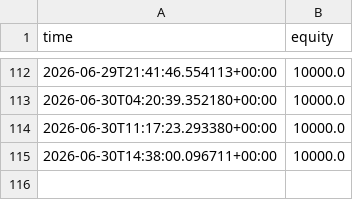
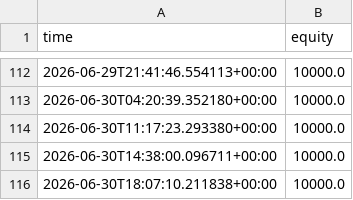
Before and after one commit to Lemonef/Trade, a CSV file: live_bot/equity_crashreb_1x.csv, drawn as a sheet; only a part is shown, gaps mark what is left out; the diff names each change by its address in the sheet, - before the commit and + after, or states it on an @@ line.

```diff
--- a/live_bot/equity_crashreb_1x.csv
+++ b/live_bot/equity_crashreb_1x.csv
+row 116: 2026-06-30T18:07:10.211838+00:00 | 10000.0
```
Also changed, not shown: live_bot/equity_crashreb_2x.csv, live_bot/equity_crashreb_3x.csv, 20 other files.
